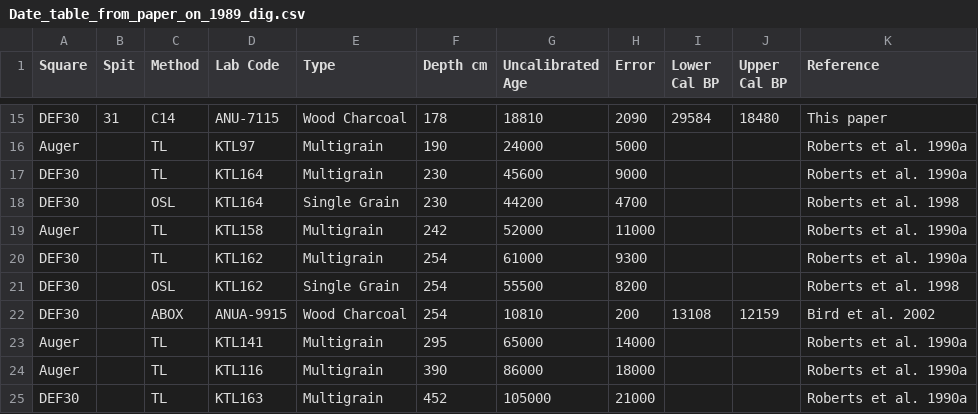
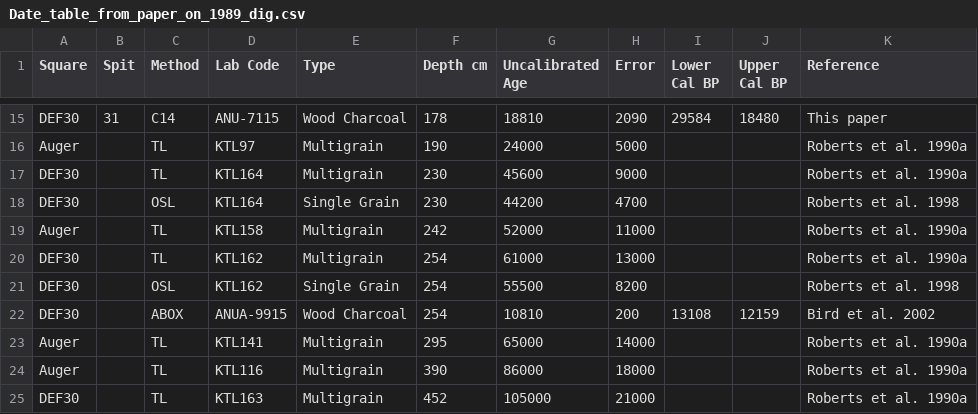
Before and after one commit to benmarwick/1989-excavation-report-Madjedbebe, a CSV file: data/Date_table_from_paper_on_1989_dig.csv, drawn as a sheet; only a part is shown, gaps mark what is left out.

```diff
--- a/data/Date_table_from_paper_on_1989_dig.csv
+++ b/data/Date_table_from_paper_on_1989_dig.csv
@@ -19,3 +19,3 @@ DEF30,,OSL,KTL164,Single Grain,230,44200,4700,,,Roberts et al. 1998
 Auger,,TL,KTL158,Multigrain,242,52000,11000,,,Roberts et al. 1990a
-DEF30,,TL,KTL162,Multigrain,254,61000,9300,,,Roberts et al. 1990a
+DEF30,,TL,KTL162,Multigrain,254,61000,13000,,,Roberts et al. 1990a
 DEF30,,OSL,KTL162,Single Grain,254,55500,8200,,,Roberts et al. 1998
```
Also changed, not shown: 3 other files.
